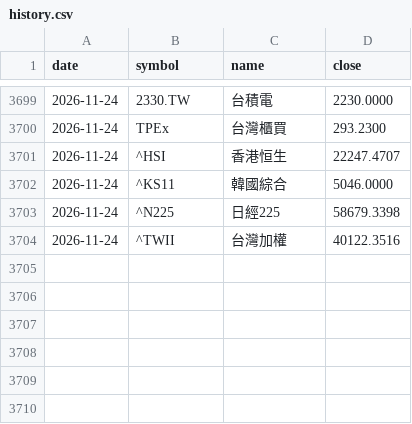
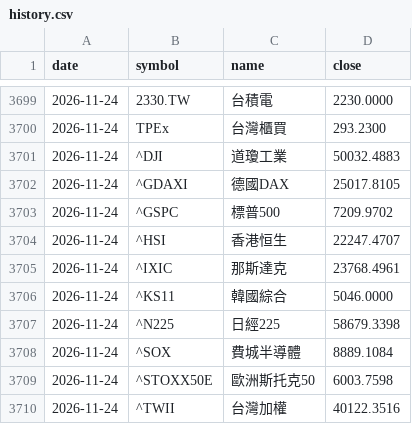
Before and after one commit to chin-barry/stock-daily-dashboard, a CSV file: data/global/history.csv, drawn as a sheet; only a part is shown, gaps mark what is left out; the diff names each change by its address in the sheet, - before the commit and + after, or states it on an @@ line.

```diff
--- a/data/global/history.csv
+++ b/data/global/history.csv
+row 3701: 2026-11-24 | ^DJI | 道瓊工業 | 50032.4883
+row 3702: 2026-11-24 | ^GDAXI | 德國DAX | 25017.8105
+row 3703: 2026-11-24 | ^GSPC | 標普500 | 7209.9702
+row 3705: 2026-11-24 | ^IXIC | 那斯達克 | 23768.4961
+row 3708: 2026-11-24 | ^SOX | 費城半導體 | 8889.1084
+row 3709: 2026-11-24 | ^STOXX50E | 歐洲斯托克50 | 6003.7598
```
Also changed, not shown: 1 other file.
